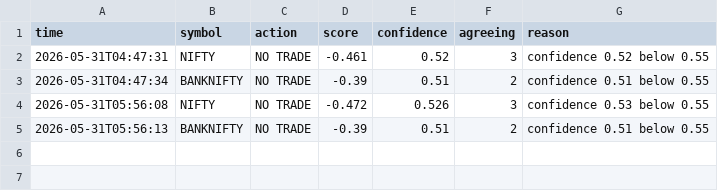
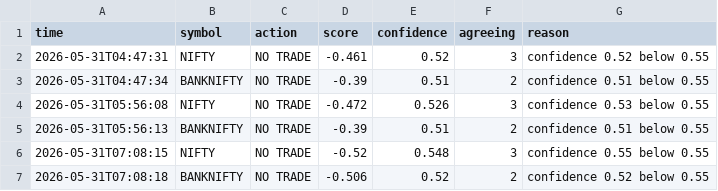
Before and after one commit to saikumar-25/trading-pipeline, a CSV file: signals_log.csv, drawn as a sheet.

```diff
--- a/signals_log.csv
+++ b/signals_log.csv
@@ -5 +5,3 @@ time,symbol,action,score,confidence,agreeing,reason
 2026-05-31T05:56:13,BANKNIFTY,NO TRADE,-0.39,0.51,2,confidence 0.51 below 0.55
+2026-05-31T07:08:15,NIFTY,NO TRADE,-0.52,0.548,3,confidence 0.55 below 0.55
+2026-05-31T07:08:18,BANKNIFTY,NO TRADE,-0.506,0.52,2,confidence 0.52 below 0.55
```
Also changed, not shown: 1 other file.
